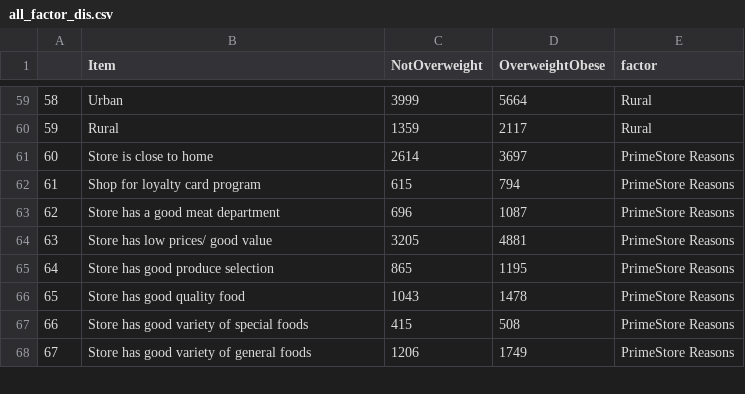
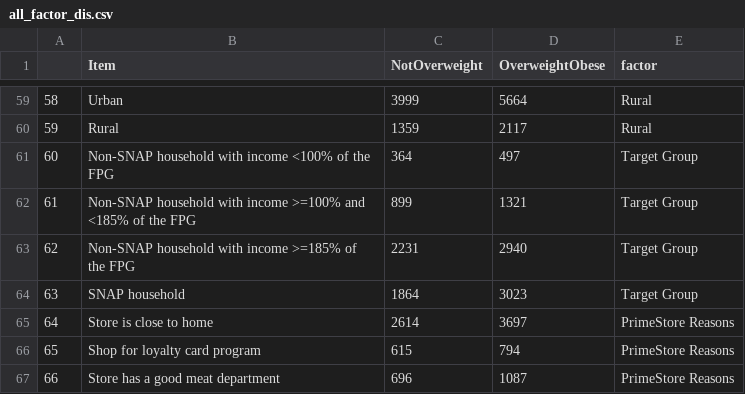
Before and after one commit to zjanice/food-well-being, a CSV file: data/all_factor_dis.csv, drawn as a sheet; only a part is shown, gaps mark what is left out; the shorter side is filled out with more unchanged rows; addresses are those after the commit; the diff names each change by its address in the sheet, - before the commit and + after, or states it on an @@ line.

```diff
--- a/data/all_factor_dis.csv
+++ b/data/all_factor_dis.csv
+row 61: 60 | Non-SNAP household with income <100% of the FPG | 364 | 497 | Target Group
+row 62: 61 | Non-SNAP household with income >=100% and <185% of the FPG | 899 | 1321 | Target Group
+row 63: 62 | Non-SNAP household with income >=185% of the FPG | 2231 | 2940 | Target Group
+row 64: 63 | SNAP household | 1864 | 3023 | Target Group
@@ column A renumbered from row 65 down @@
```
Also changed, not shown: data/archieve_data/all_factor_dis.csv, 2 other files.
